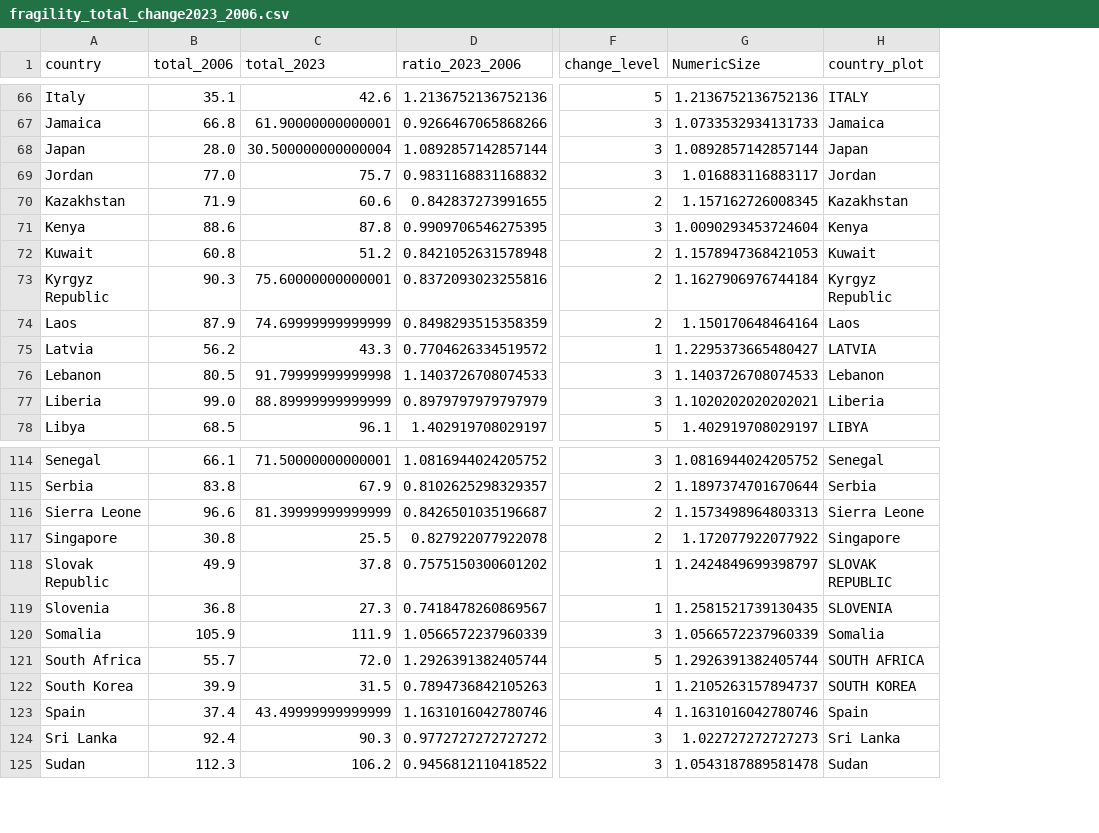
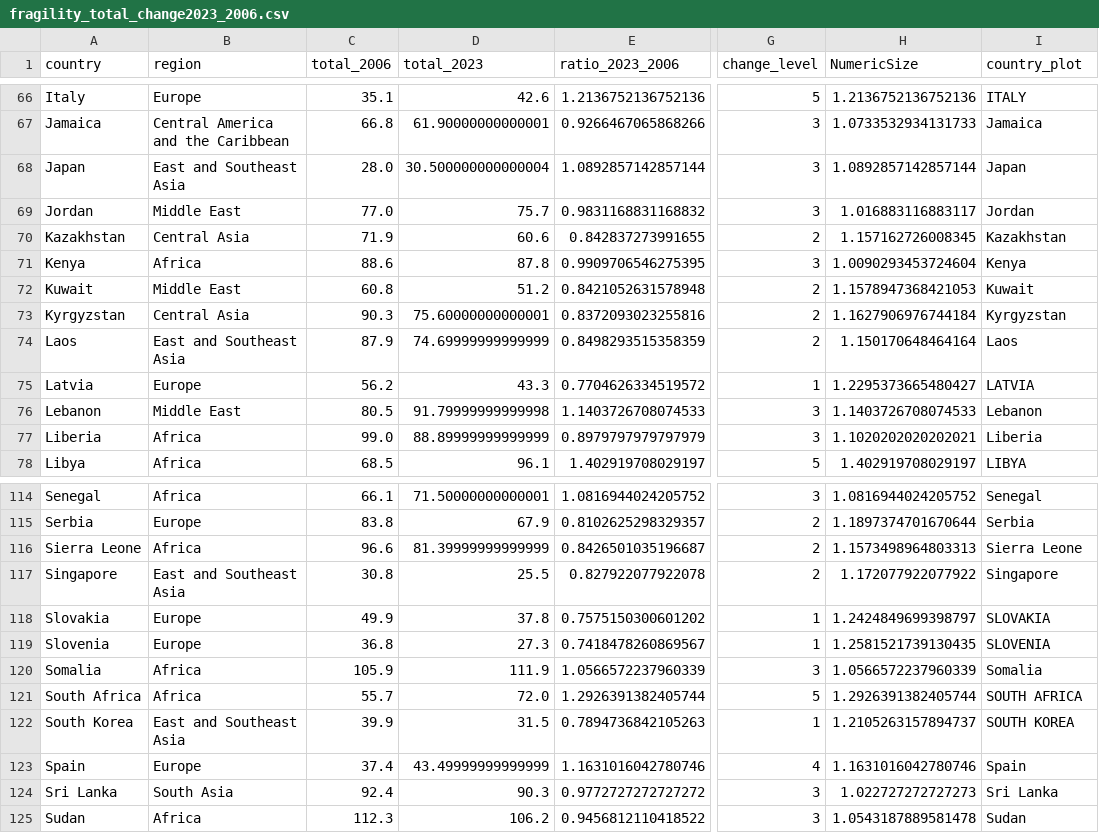
Before and after one commit to Magallanes-at-UTDT/dataViz_2025, a CSV file: fragility_total_change2023_2006.csv, drawn as a sheet; only a part is shown, gaps mark what is left out; addresses are those after the commit; the diff covers the shown part only; the diff names each change by its address in the sheet, - before the commit and + after, or states it on an @@ line.

Commit message:
Update fragility_total_change2023_2006.csv

```diff
--- a/fragility_total_change2023_2006.csv
+++ b/fragility_total_change2023_2006.csv
+column B (region), rows 66-78: Europe | Central America and the Caribbean | East and Southeast Asia | Middle East | Central Asia | Africa | Middle East | Central Asia | East and Southeast Asia | Europe | Middle East | Africa | Africa; rows 114-125: Africa | Europe | Africa | East and Southeast Asia | Europe | Europe | Africa | Africa | East and Southeast Asia | Europe | South Asia | Africa
-A73 (country): Kyrgyz Republic
+A73 (country): Kyrgyzstan
-I73 (country_plot): Kyrgyz Republic
+I73 (country_plot): Kyrgyzstan
-A118 (country): Slovak Republic
+A118 (country): Slovakia
-I118 (country_plot): SLOVAK REPUBLIC
+I118 (country_plot): SLOVAKIA
```
Also changed, not shown: 1 added row, 1 removed row and 8 edited cells elsewhere in this file.
